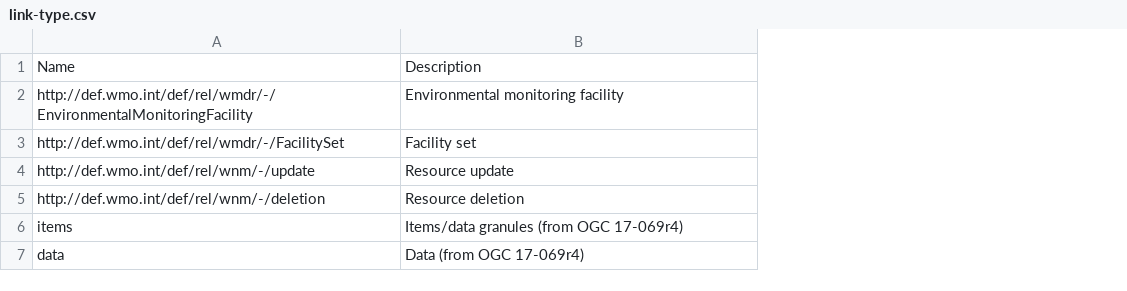
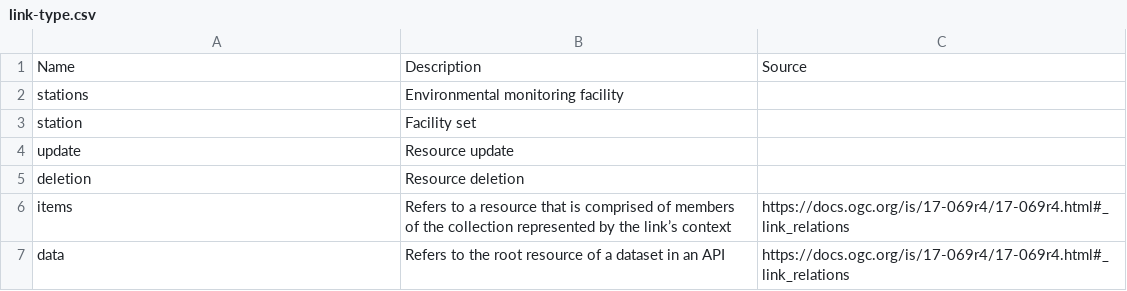
Before and after one commit to wmo-im/wcmp2-codelists, a CSV file: codelists/link-type.csv, drawn as a sheet; the diff names each change by its address in the sheet, - before the commit and + after, or states it on an @@ line.

Commit message:
Update link-type.csv

```diff
--- a/codelists/link-type.csv
+++ b/codelists/link-type.csv
+column C, rows 1-7: Source |  |  |  |  | https://docs.ogc.org/is/17-069r4/17-069r4.html#_link_relations | https://docs.ogc.org/is/17-069r4/17-069r4.html#_link_relations
-A2: http://def.wmo.int/def/rel/wmdr/-/EnvironmentalMonitoringFacility
+A2: stations
-A3: http://def.wmo.int/def/rel/wmdr/-/FacilitySet
+A3: station
-A4: http://def.wmo.int/def/rel/wnm/-/update
+A4: update
-A5: http://def.wmo.int/def/rel/wnm/-/deletion
+A5: deletion
-B6: Items/data granules (from OGC 17-069r4)
+B6: Refers to a resource that is comprised of members of the collection represented by the link’s context
-B7: Data (from OGC 17-069r4)
+B7: Refers to the root resource of a dataset in an API
```
